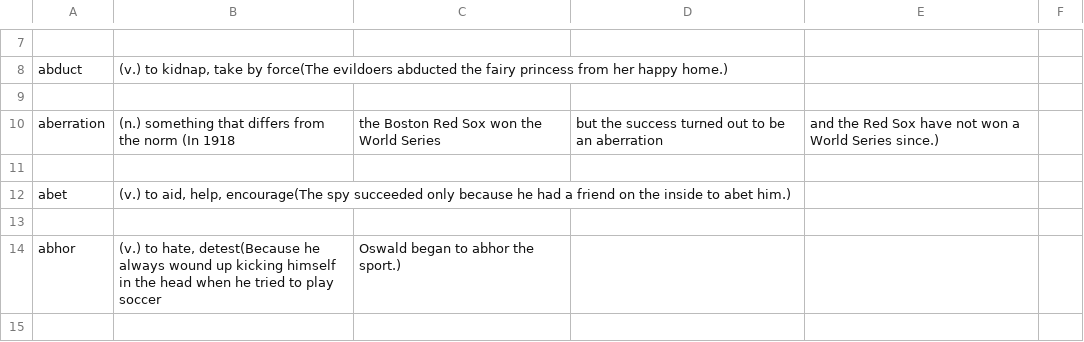
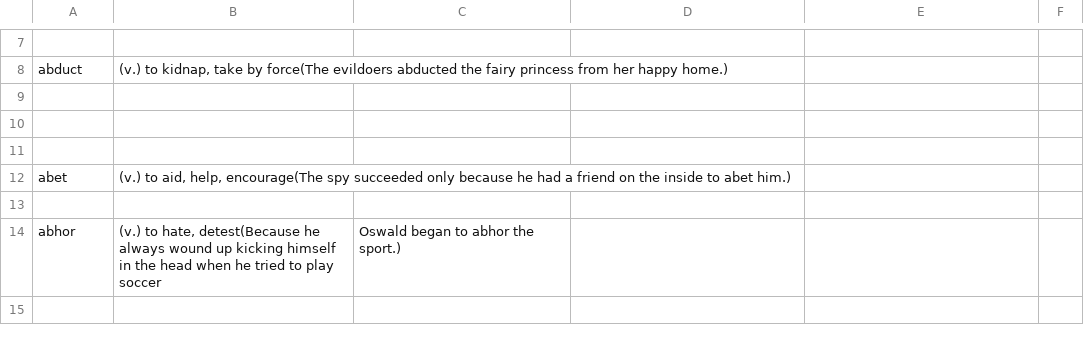
Before and after one commit to nunububbless/SAT_tracker, a CSV file: vocab.csv, drawn as a sheet; only a part is shown, gaps mark what is left out.

Commit message:
Fix formatting issue in vocab.csv for 'aberration' entry

```diff
--- a/vocab.csv
+++ b/vocab.csv
@@ -9,3 +9,3 @@
 
-"aberration","(n.) something that differs from the norm" (In 1918, the Boston Red Sox won the World Series, but the success turned out to be an aberration, and the Red Sox have not won a World Series since.)
+
 
```
